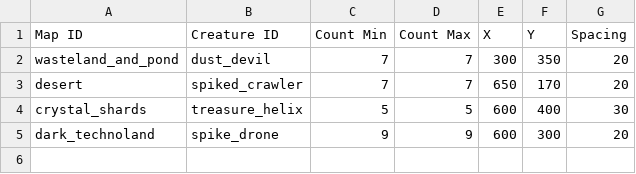
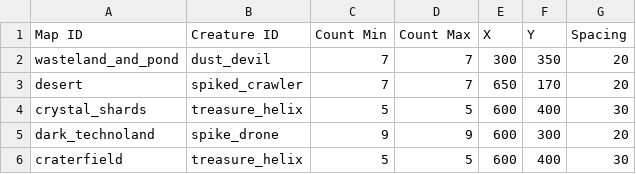
Before and after one commit to Varkalandar/tiny_places, a CSV file: tiny_places_server/src/tinyplaces/resources/populations.csv, drawn as a sheet; the diff names each change by its address in the sheet, - before the commit and + after, or states it on an @@ line.

```diff
--- a/tiny_places_server/src/tinyplaces/resources/populations.csv
+++ b/tiny_places_server/src/tinyplaces/resources/populations.csv
+row 6: craterfield | treasure_helix | 5 | 5 | 600 | 400 | 30
```
Also changed, not shown: tiny_places_server/src/tinyplaces/resources/transitions.csv, 2 other files.
